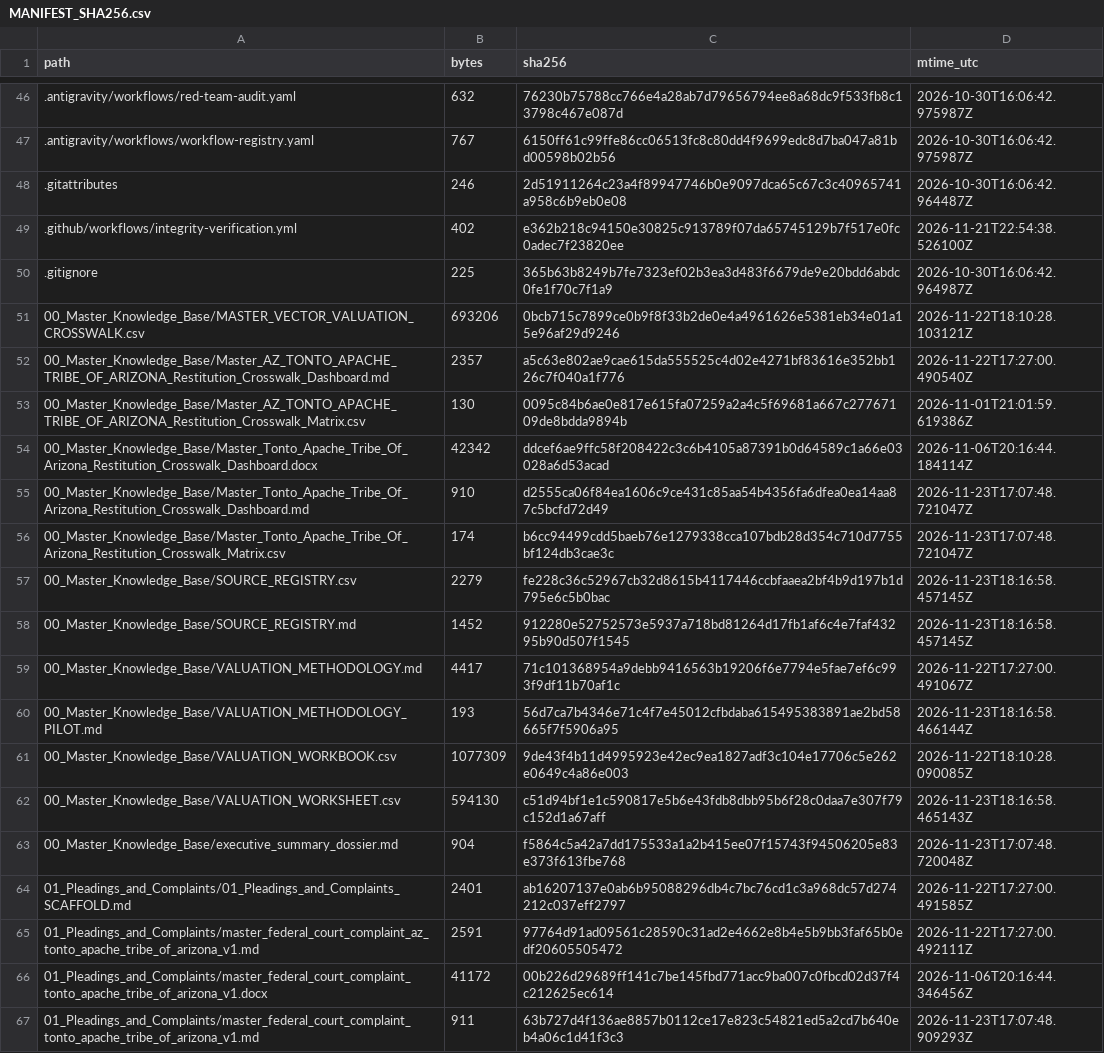
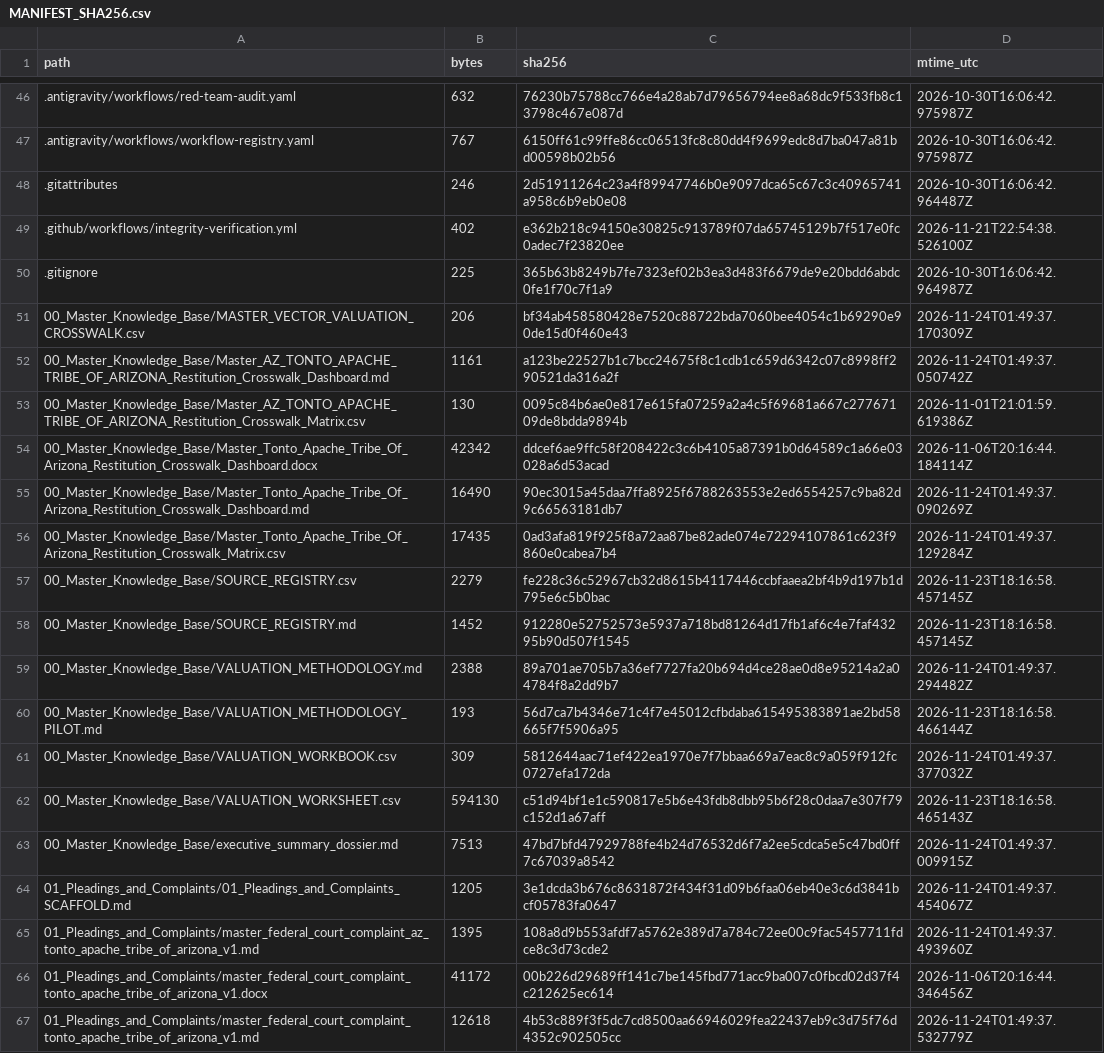
Before and after one commit to GlobalRestitutionAlliance/turtle-island-us-az-tonto-apache-tribe-of-arizona-master-litigation, a CSV file: 99_Archives_and_Manifests/MANIFEST_SHA256.csv, drawn as a sheet; only a part is shown, gaps mark what is left out; the diff covers the shown part only.

```diff
--- a/99_Archives_and_Manifests/MANIFEST_SHA256.csv
+++ b/99_Archives_and_Manifests/MANIFEST_SHA256.csv
@@ -50,18 +50,18 @@ path,bytes,sha256,mtime_utc
 .gitignore,225,365b63b8249b7fe7323ef02b3ea3d483f6679de9e20bdd6abdc0fe1f70c7f1a9,2026-10-30T16:06:42.964987Z
-00_Master_Knowledge_Base/MASTER_VECTOR_VALUATION_CROSSWALK.csv,693206,0bcb715c7899ce0b9f8f33b2de0e4a4961626e5381eb34e01a15e96af29d9246,2026-11-22T18:10:28.103121Z
-00_Master_Knowledge_Base/Master_AZ_TONTO_APACHE_TRIBE_OF_ARIZONA_Restitution_Crosswalk_Dashboard.md,2357,a5c63e802ae9cae615da555525c4d02e4271bf83616e352bb126c7f040a1f776,2026-11-22T17:27:00.490540Z
+00_Master_Knowledge_Base/MASTER_VECTOR_VALUATION_CROSSWALK.csv,206,bf34ab458580428e7520c88722bda7060bee4054c1b69290e90de15d0f460e43,2026-11-24T01:49:37.170309Z
+00_Master_Knowledge_Base/Master_AZ_TONTO_APACHE_TRIBE_OF_ARIZONA_Restitution_Crosswalk_Dashboard.md,1161,a123be22527b1c7bcc24675f8c1cdb1c659d6342c07c8998ff290521da316a2f,2026-11-24T01:49:37.050742Z
 00_Master_Knowledge_Base/Master_AZ_TONTO_APACHE_TRIBE_OF_ARIZONA_Restitution_Crosswalk_Matrix.csv,130,0095c84b6ae0e817e615fa07259a2a4c5f69681a667c27767109de8bdda9894b,2026-11-01T21:01:59.619386Z
 00_Master_Knowledge_Base/Master_Tonto_Apache_Tribe_Of_Arizona_Restitution_Crosswalk_Dashboard.docx,42342,ddcef6ae9ffc58f208422c3c6b4105a87391b0d64589c1a66e03028a6d53acad,2026-11-06T20:16:44.184114Z
-00_Master_Knowledge_Base/Master_Tonto_Apache_Tribe_Of_Arizona_Restitution_Crosswalk_Dashboard.md,910,d2555ca06f84ea1606c9ce431c85aa54b4356fa6dfea0ea14aa87c5bcfd72d49,2026-11-23T17:07:48.721047Z
-00_Master_Knowledge_Base/Master_Tonto_Apache_Tribe_Of_Arizona_Restitution_Crosswalk_Matrix.csv,174,b6cc94499cdd5baeb76e1279338cca107bdb28d354c710d7755bf124db3cae3c,2026-11-23T17:07:48.721047Z
+00_Master_Knowledge_Base/Master_Tonto_Apache_Tribe_Of_Arizona_Restitution_Crosswalk_Dashboard.md,16490,90ec3015a45daa7ffa8925f6788263553e2ed6554257c9ba82d9c66563181db7,2026-11-24T01:49:37.090269Z
+00_Master_Knowledge_Base/Master_Tonto_Apache_Tribe_Of_Arizona_Restitution_Crosswalk_Matrix.csv,17435,0ad3afa819f925f8a72aa87be82ade074e72294107861c623f9860e0cabea7b4,2026-11-24T01:49:37.129284Z
 00_Master_Knowledge_Base/SOURCE_REGISTRY.csv,2279,fe228c36c52967cb32d8615b4117446ccbfaaea2bf4b9d197b1d795e6c5b0bac,2026-11-23T18:16:58.457145Z
 00_Master_Knowledge_Base/SOURCE_REGISTRY.md,1452,912280e52752573e5937a718bd81264d17fb1af6c4e7faf43295b90d507f1545,2026-11-23T18:16:58.457145Z
-00_Master_Knowledge_Base/VALUATION_METHODOLOGY.md,4417,71c101368954a9debb9416563b19206f6e7794e5fae7ef6c993f9df11b70af1c,2026-11-22T17:27:00.491067Z
+00_Master_Knowledge_Base/VALUATION_METHODOLOGY.md,2388,89a701ae705b7a36ef7727fa20b694d4ce28ae0d8e95214a2a04784f8a2dd9b7,2026-11-24T01:49:37.294482Z
 00_Master_Knowledge_Base/VALUATION_METHODOLOGY_PILOT.md,193,56d7ca7b4346e71c4f7e45012cfbdaba615495383891ae2bd58665f7f5906a95,2026-11-23T18:16:58.466144Z
-00_Master_Knowledge_Base/VALUATION_WORKBOOK.csv,1077309,9de43f4b11d4995923e42ec9ea1827adf3c104e17706c5e262e0649c4a86e003,2026-11-22T18:10:28.090085Z
+00_Master_Knowledge_Base/VALUATION_WORKBOOK.csv,309,5812644aac71ef422ea1970e7f7bbaa669a7eac8c9a059f912fc0727efa172da,2026-11-24T01:49:37.377032Z
 00_Master_Knowledge_Base/VALUATION_WORKSHEET.csv,594130,c51d94bf1e1c590817e5b6e43fdb8dbb95b6f28c0daa7e307f79c152d1a67aff,2026-11-23T18:16:58.465143Z
-00_Master_Knowledge_Base/executive_summary_dossier.md,904,f5864c5a42a7dd175533a1a2b415ee07f15743f94506205e83e373f613fbe768,2026-11-23T17:07:48.720048Z
-01_Pleadings_and_Complaints/01_Pleadings_and_Complaints_SCAFFOLD.md,2401,ab16207137e0ab6b95088296db4c7bc76cd1c3a968dc57d274212c037eff2797,2026-11-22T17:27:00.491585Z
-01_Pleadings_and_Complaints/master_federal_court_complaint_az_tonto_apache_tribe_of_arizona_v1.md,2591,97764d91ad09561c28590c31ad2e4662e8b4e5b9bb3faf65b0edf20605505472,2026-11-22T17:27:00.492111Z
+00_Master_Knowledge_Base/executive_summary_dossier.md,7513,47bd7bfd47929788fe4b24d76532d6f7a2ee5cdca5e5c47bd0ff7c67039a8542,2026-11-24T01:49:37.009915Z
+01_Pleadings_and_Complaints/01_Pleadings_and_Complaints_SCAFFOLD.md,1205,3e1dcda3b676c8631872f434f31d09b6faa06eb40e3c6d3841bcf05783fa0647,2026-11-24T01:49:37.454067Z
+01_Pleadings_and_Complaints/master_federal_court_complaint_az_tonto_apache_tribe_of_arizona_v1.md,1395,108a8d9b553afdf7a5762e389d7a784c72ee00c9fac5457711fdce8c3d73cde2,2026-11-24T01:49:37.493960Z
 01_Pleadings_and_Complaints/master_federal_court_complaint_tonto_apache_tribe_of_arizona_v1.docx,41172,00b226d29689ff141c7be145fbd771acc9ba007c0fbcd02d37f4c212625ec614,2026-11-06T20:16:44.346456Z
-01_Pleadings_and_Complaints/master_federal_court_complaint_tonto_apache_tribe_of_arizona_v1.md,911,63b727d4f136ae8857b0112ce17e823c54821ed5a2cd7b640eb4a06c1d41f3c3,2026-11-23T17:07:48.909293Z
+01_Pleadings_and_Complaints/master_federal_court_complaint_tonto_apache_tribe_of_arizona_v1.md,12618,4b53c889f3f5dc7cd8500aa66946029fea22437eb9c3d75f76d4352c902505cc,2026-11-24T01:49:37.532779Z
```
Also changed, not shown: 80 edited cells elsewhere in this file, 37 other files.
